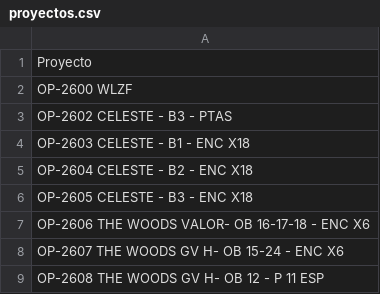
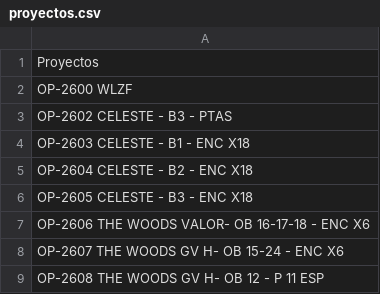
Before and after one commit to yablop1984/Producci-n, a CSV file: proyectos.csv, drawn as a sheet.

Commit message:
Rename 'Proyecto' to 'Proyectos' in CSV file

```diff
--- a/proyectos.csv
+++ b/proyectos.csv
@@ -1,2 +1,2 @@
-Proyecto
+Proyectos
 OP-2600 WLZF
```
